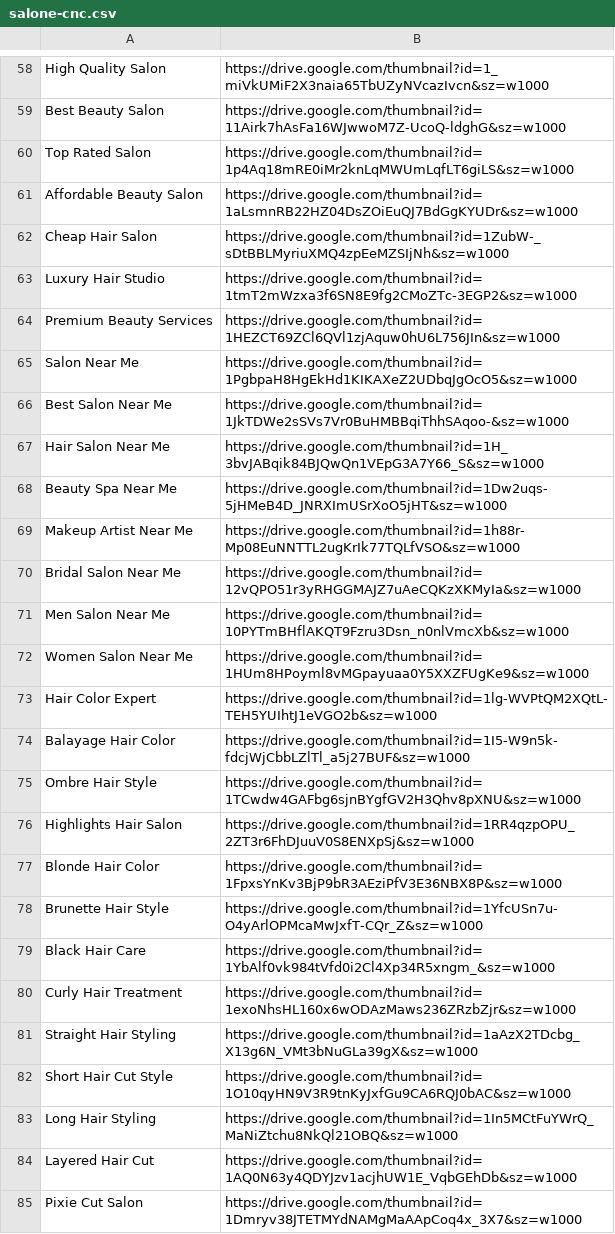
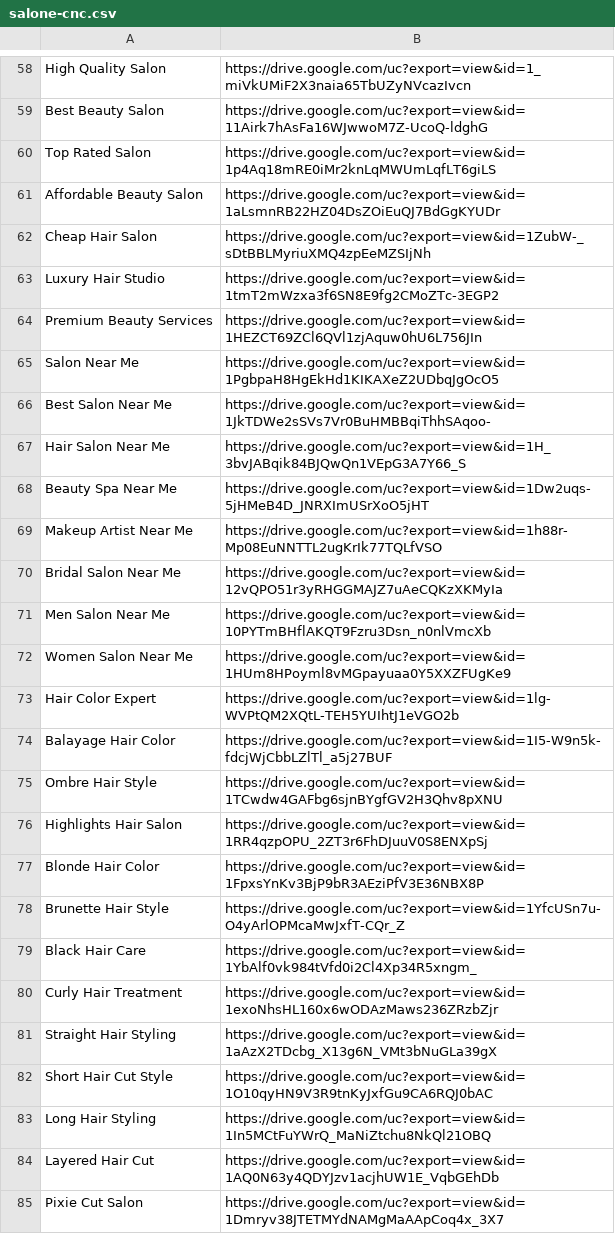
Before and after one commit to zbatayoub09-source/dealaliexpress, a CSV file: ayoub/salone-cnc.csv, drawn as a sheet; only a part is shown, gaps mark what is left out; the diff covers the shown part only; the diff names each change by its address in the sheet, - before the commit and + after, or states it on an @@ line.

```diff
--- a/ayoub/salone-cnc.csv
+++ b/ayoub/salone-cnc.csv
-B58: https://drive.google.com/thumbnail?id=1_miVkUMiF2X3naia65TbUZyNVcazIvcn&sz=w1000
+B58: https://drive.google.com/uc?export=view&id=1_miVkUMiF2X3naia65TbUZyNVcazIvcn
-B59: https://drive.google.com/thumbnail?id=11Airk7hAsFa16WJwwoM7Z-UcoQ-ldghG&sz=w1000
+B59: https://drive.google.com/uc?export=view&id=11Airk7hAsFa16WJwwoM7Z-UcoQ-ldghG
-B60: https://drive.google.com/thumbnail?id=1p4Aq18mRE0iMr2knLqMWUmLqfLT6giLS&sz=w1000
+B60: https://drive.google.com/uc?export=view&id=1p4Aq18mRE0iMr2knLqMWUmLqfLT6giLS
-B61: https://drive.google.com/thumbnail?id=1aLsmnRB22HZ04DsZOiEuQJ7BdGgKYUDr&sz=w1000
+B61: https://drive.google.com/uc?export=view&id=1aLsmnRB22HZ04DsZOiEuQJ7BdGgKYUDr
-B62: https://drive.google.com/thumbnail?id=1ZubW-_sDtBBLMyriuXMQ4zpEeMZSIjNh&sz=w1000
+B62: https://drive.google.com/uc?export=view&id=1ZubW-_sDtBBLMyriuXMQ4zpEeMZSIjNh
-B63: https://drive.google.com/thumbnail?id=1tmT2mWzxa3f6SN8E9fg2CMoZTc-3EGP2&sz=w1000
+B63: https://drive.google.com/uc?export=view&id=1tmT2mWzxa3f6SN8E9fg2CMoZTc-3EGP2
-B64: https://drive.google.com/thumbnail?id=1HEZCT69ZCl6QVl1zjAquw0hU6L756JIn&sz=w1000
+B64: https://drive.google.com/uc?export=view&id=1HEZCT69ZCl6QVl1zjAquw0hU6L756JIn
-B65: https://drive.google.com/thumbnail?id=1PgbpaH8HgEkHd1KIKAXeZ2UDbqJgOcO5&sz=w1000
+B65: https://drive.google.com/uc?export=view&id=1PgbpaH8HgEkHd1KIKAXeZ2UDbqJgOcO5
-B66: https://drive.google.com/thumbnail?id=1JkTDWe2sSVs7Vr0BuHMBBqiThhSAqoo-&sz=w1000
+B66: https://drive.google.com/uc?export=view&id=1JkTDWe2sSVs7Vr0BuHMBBqiThhSAqoo-
-B67: https://drive.google.com/thumbnail?id=1H_3bvJABqik84BJQwQn1VEpG3A7Y66_S&sz=w1000
+B67: https://drive.google.com/uc?export=view&id=1H_3bvJABqik84BJQwQn1VEpG3A7Y66_S
-B68: https://drive.google.com/thumbnail?id=1Dw2uqs-5jHMeB4D_JNRXImUSrXoO5jHT&sz=w1000
+B68: https://drive.google.com/uc?export=view&id=1Dw2uqs-5jHMeB4D_JNRXImUSrXoO5jHT
-B69: https://drive.google.com/thumbnail?id=1h88r-Mp08EuNNTTL2ugKrIk77TQLfVSO&sz=w1000
+B69: https://drive.google.com/uc?export=view&id=1h88r-Mp08EuNNTTL2ugKrIk77TQLfVSO
-B70: https://drive.google.com/thumbnail?id=12vQPO51r3yRHGGMAJZ7uAeCQKzXKMyIa&sz=w1000
+B70: https://drive.google.com/uc?export=view&id=12vQPO51r3yRHGGMAJZ7uAeCQKzXKMyIa
-B71: https://drive.google.com/thumbnail?id=10PYTmBHflAKQT9Fzru3Dsn_n0nlVmcXb&sz=w1000
+B71: https://drive.google.com/uc?export=view&id=10PYTmBHflAKQT9Fzru3Dsn_n0nlVmcXb
-B72: https://drive.google.com/thumbnail?id=1HUm8HPoyml8vMGpayuaa0Y5XXZFUgKe9&sz=w1000
+B72: https://drive.google.com/uc?export=view&id=1HUm8HPoyml8vMGpayuaa0Y5XXZFUgKe9
-B73: https://drive.google.com/thumbnail?id=1lg-WVPtQM2XQtL-TEH5YUIhtJ1eVGO2b&sz=w1000
+B73: https://drive.google.com/uc?export=view&id=1lg-WVPtQM2XQtL-TEH5YUIhtJ1eVGO2b
-B74: https://drive.google.com/thumbnail?id=1I5-W9n5k-fdcjWjCbbLZlTl_a5j27BUF&sz=w1000
+B74: https://drive.google.com/uc?export=view&id=1I5-W9n5k-fdcjWjCbbLZlTl_a5j27BUF
-B75: https://drive.google.com/thumbnail?id=1TCwdw4GAFbg6sjnBYgfGV2H3Qhv8pXNU&sz=w1000
+B75: https://drive.google.com/uc?export=view&id=1TCwdw4GAFbg6sjnBYgfGV2H3Qhv8pXNU
-B76: https://drive.google.com/thumbnail?id=1RR4qzpOPU_2ZT3r6FhDJuuV0S8ENXpSj&sz=w1000
+B76: https://drive.google.com/uc?export=view&id=1RR4qzpOPU_2ZT3r6FhDJuuV0S8ENXpSj
-B77: https://drive.google.com/thumbnail?id=1FpxsYnKv3BjP9bR3AEziPfV3E36NBX8P&sz=w1000
+B77: https://drive.google.com/uc?export=view&id=1FpxsYnKv3BjP9bR3AEziPfV3E36NBX8P
-B78: https://drive.google.com/thumbnail?id=1YfcUSn7u-O4yArlOPMcaMwJxfT-CQr_Z&sz=w1000
+B78: https://drive.google.com/uc?export=view&id=1YfcUSn7u-O4yArlOPMcaMwJxfT-CQr_Z
-B79: https://drive.google.com/thumbnail?id=1YbAlf0vk984tVfd0i2Cl4Xp34R5xngm_&sz=w1000
+B79: https://drive.google.com/uc?export=view&id=1YbAlf0vk984tVfd0i2Cl4Xp34R5xngm_
-B80: https://drive.google.com/thumbnail?id=1exoNhsHL160x6wODAzMaws236ZRzbZjr&sz=w1000
+B80: https://drive.google.com/uc?export=view&id=1exoNhsHL160x6wODAzMaws236ZRzbZjr
-B81: https://drive.google.com/thumbnail?id=1aAzX2TDcbg_X13g6N_VMt3bNuGLa39gX&sz=w1000
+B81: https://drive.google.com/uc?export=view&id=1aAzX2TDcbg_X13g6N_VMt3bNuGLa39gX
-B82: https://drive.google.com/thumbnail?id=1O10qyHN9V3R9tnKyJxfGu9CA6RQJ0bAC&sz=w1000
+B82: https://drive.google.com/uc?export=view&id=1O10qyHN9V3R9tnKyJxfGu9CA6RQJ0bAC
-B83: https://drive.google.com/thumbnail?id=1In5MCtFuYWrQ_MaNiZtchu8NkQl21OBQ&sz=w1000
+B83: https://drive.google.com/uc?export=view&id=1In5MCtFuYWrQ_MaNiZtchu8NkQl21OBQ
-B84: https://drive.google.com/thumbnail?id=1AQ0N63y4QDYJzv1acjhUW1E_VqbGEhDb&sz=w1000
+B84: https://drive.google.com/uc?export=view&id=1AQ0N63y4QDYJzv1acjhUW1E_VqbGEhDb
-B85: https://drive.google.com/thumbnail?id=1Dmryv38JTETMYdNAMgMaAApCoq4x_3X7&sz=w1000
+B85: https://drive.google.com/uc?export=view&id=1Dmryv38JTETMYdNAMgMaAApCoq4x_3X7
```
Also changed, not shown: 95 edited cells elsewhere in this file.
